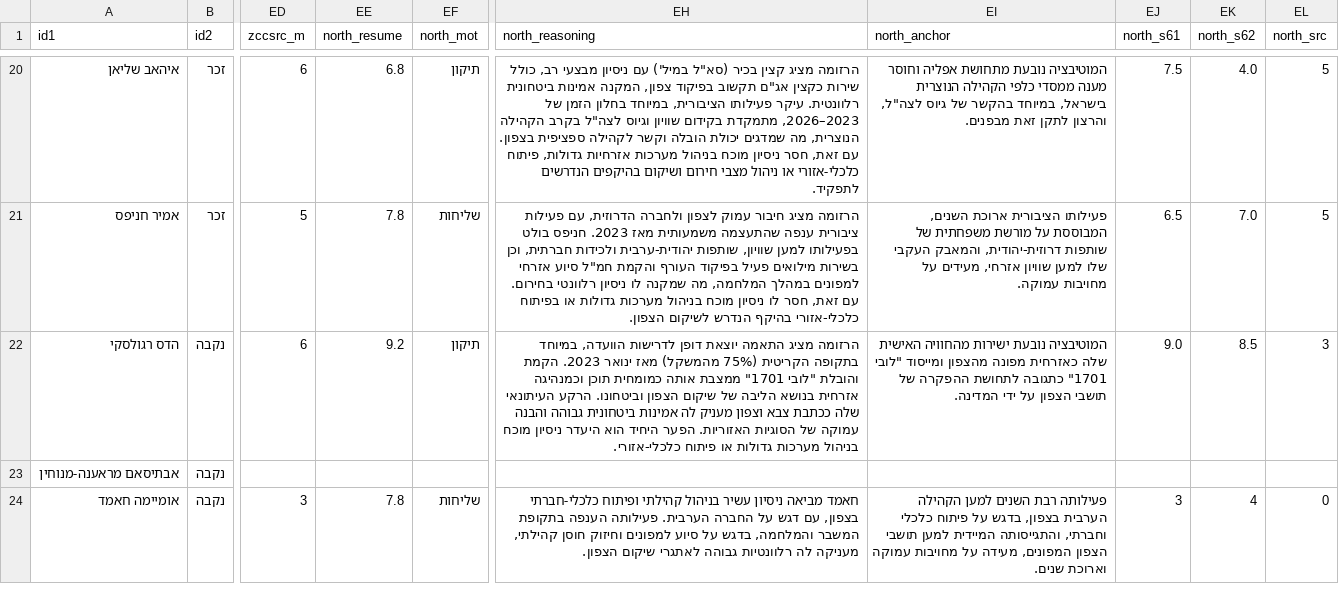
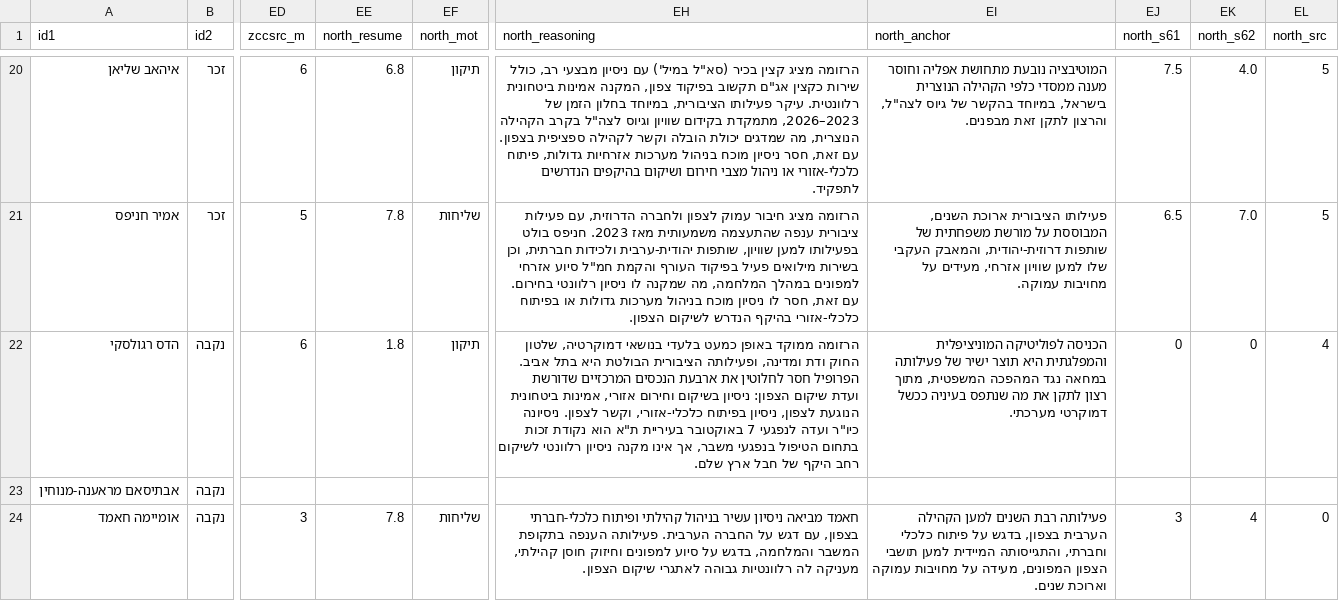
Before and after one commit to dbr-primaris/2026, a CSV file: dbr_P_01_data.csv, drawn as a sheet; only a part is shown, gaps mark what is left out; the diff names each change by its address in the sheet, - before the commit and + after, or states it on an @@ line.

Commit message:
data: תיקון ציון נבחרת הצפון — הדס רגולסקי
ציון 9.2 היה שגוי: ג'מיני-פרו ערבב אותה עם הדס דניאלי-ילין.
הרצה מחדש עם הזרקת זהות מפורשת נתנה 1.8/10 (ביטחון 0/0).

```diff
--- a/dbr_P_01_data.csv
+++ b/dbr_P_01_data.csv
-EE22 (north_resume): 9.2
+EE22 (north_resume): 1.8
-EH22 (north_reasoning): הרזומה מציג התאמה יוצאת דופן לדרישות הוועדה, במיוחד בתקופה הקריטית (75% מהמשקל) מאז ינואר 2023. הקמת והובלת "לובי 1701" ממצבת אותה כמומחית תוכן וכמנהיגה אזרחית בנושא הליבה של שיקום הצפון וביטחונו. הרקע העיתונאי שלה ככתבת צבא וצפון מעניק לה אמינות ביטחונית גבוהה והבנה עמוקה של הסוגיות האזוריות. הפער היחיד הוא היעדר ניסיון מוכח בניהול מערכות גדולות או פיתוח כלכלי-אזורי.
+EH22 (north_reasoning): הרזומה ממוקד באופן כמעט בלעדי בנושאי דמוקרטיה, שלטון החוק ודת ומדינה, ופעילותה הציבורית הבולטת היא בתל אביב. הפרופיל חסר לחלוטין את ארבעת הנכסים המרכזיים שדורשת ועדת שיקום הצפון: ניסיון בשיקום וחירום אזורי, אמינות ביטחונית הנוגעת לצפון, ניסיון בפיתוח כלכלי-אזורי, וקשר לצפון. ניסיונה כיו"ר ועדה לנפגעי 7 באוקטובר בעיריית ת"א הוא נקודת זכות בתחום הטיפול בנפגעי משבר, אך אינו מקנה ניסיון רלוונטי לשיקום רחב היקף של חבל ארץ שלם.
-EI22 (north_anchor): המוטיבציה נובעת ישירות מהחוויה האישית שלה כאזרחית מפונה מהצפון ומייסוד "לובי 1701" כתגובה לתחושת ההפקרה של תושבי הצפון על ידי המדינה.
+EI22 (north_anchor): הכניסה לפוליטיקה המוניציפלית והמפלגתית היא תוצר ישיר של פעילותה במחאה נגד המהפכה המשפטית, מתוך רצון לתקן את מה שנתפס בעיניה ככשל דמוקרטי מערכתי.
-EJ22 (north_s61): 9.0
+EJ22 (north_s61): 0
-EK22 (north_s62): 8.5
+EK22 (north_s62): 0
-EL22 (north_src): 3
+EL22 (north_src): 4
```
